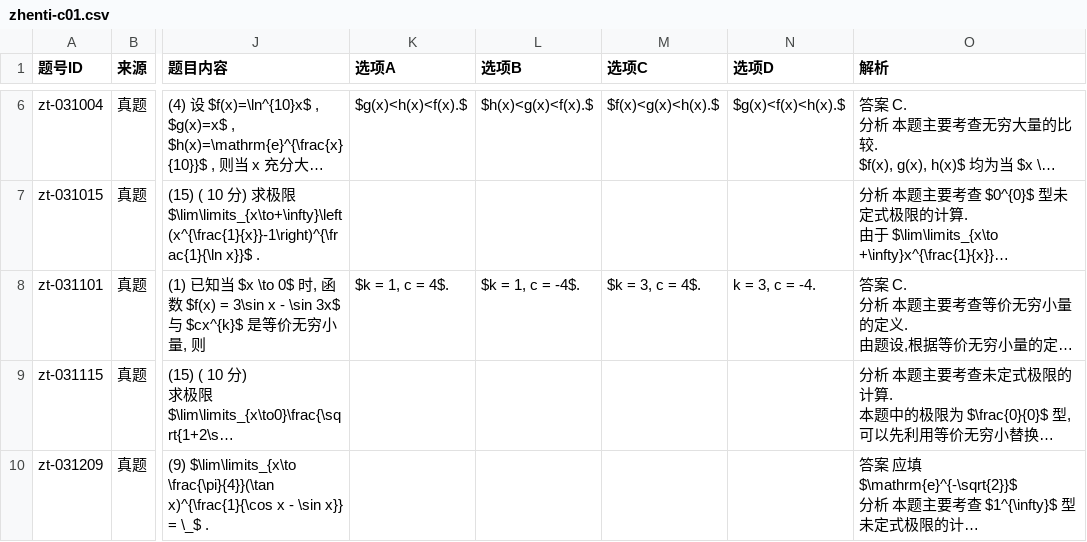
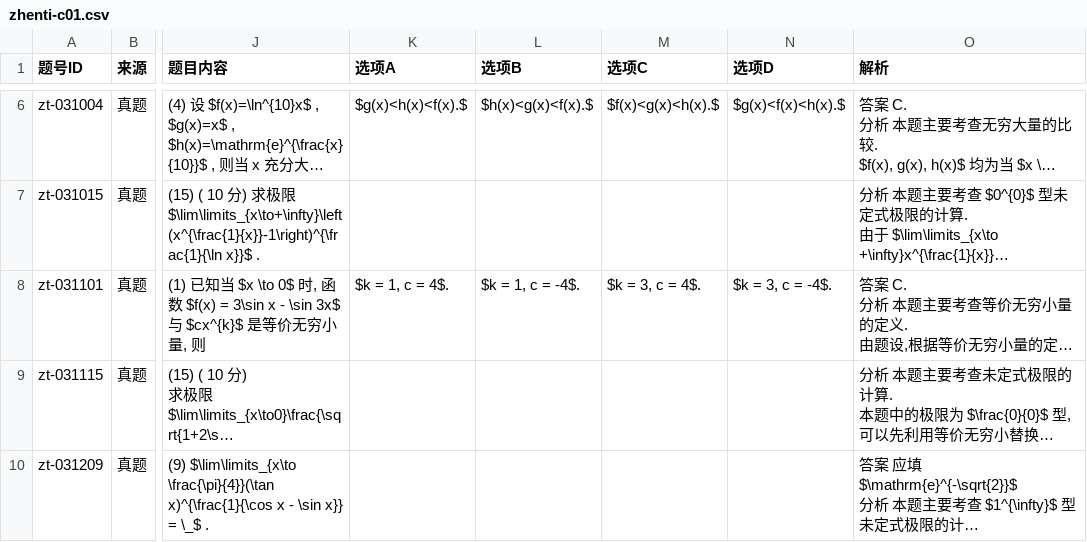
Before and after one commit to gitbuggi/math--, a CSV file: questions/zhenti-c01.csv, drawn as a sheet; only a part is shown, gaps mark what is left out; long unchanged cells end in …; the diff names each change by its address in the sheet, - before the commit and + after, or states it on an @@ line.

Commit message:
Update questions: 真题

```diff
--- a/questions/zhenti-c01.csv
+++ b/questions/zhenti-c01.csv
-N8 (选项D): k = 3, c = -4.
+N8 (选项D): $k = 3, c = -4$.
```
